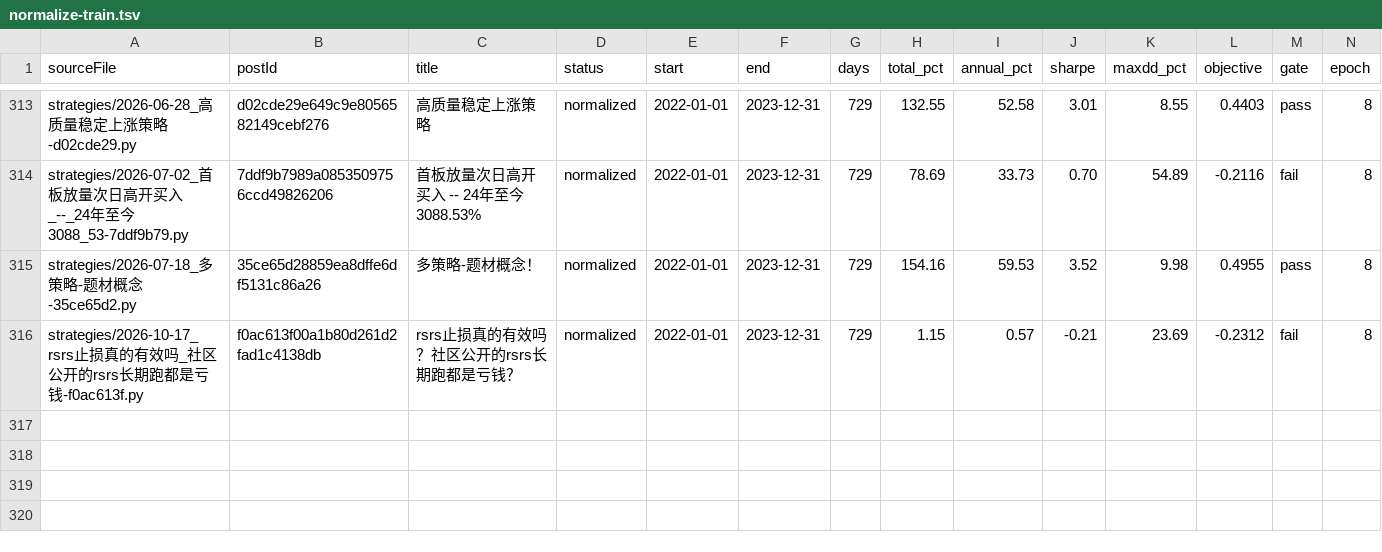
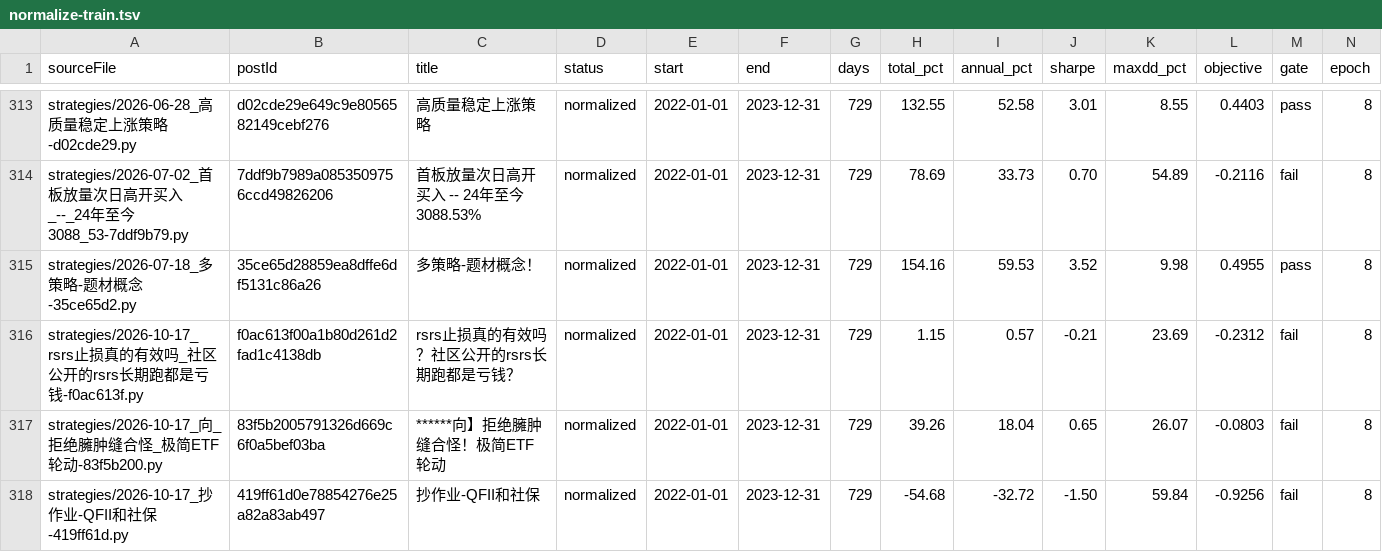
Before and after one commit to MohanShen/join-quant, a TSV file: harness/normalize-train.tsv, drawn as a sheet; only a part is shown, gaps mark what is left out.

```diff
--- a/harness/normalize-train.tsv
+++ b/harness/normalize-train.tsv
@@ -316 +316,3 @@ strategies/2026-07-18_多策略-题材概念-35ce65d2.py	35ce65d28859ea8dffe6df5
 strategies/2026-10-17_rsrs止损真的有效吗_社区公开的rsrs长期跑都是亏钱-f0ac613f.py	f0ac613f00a1b80d261d2fad1c4138db	rsrs止损真的有效吗？社区公开的rsrs长期跑都是亏钱？	normalized	2022-01-01	2023-12-31	729	1.15	0.57	-0.21	23.69	-0.2312	fail	8
+strategies/2026-10-17_向_拒绝臃肿缝合怪_极简ETF轮动-83f5b200.py	83f5b2005791326d669c6f0a5bef03ba	******向】拒绝臃肿缝合怪！极简ETF轮动	normalized	2022-01-01	2023-12-31	729	39.26	18.04	0.65	26.07	-0.0803	fail	8
+strategies/2026-10-17_抄作业-QFII和社保-419ff61d.py	419ff61d0e78854276e25a82a83ab497	抄作业-QFII和社保	normalized	2022-01-01	2023-12-31	729	-54.68	-32.72	-1.50	59.84	-0.9256	fail	8
```
Also changed, not shown: 17 other files.
